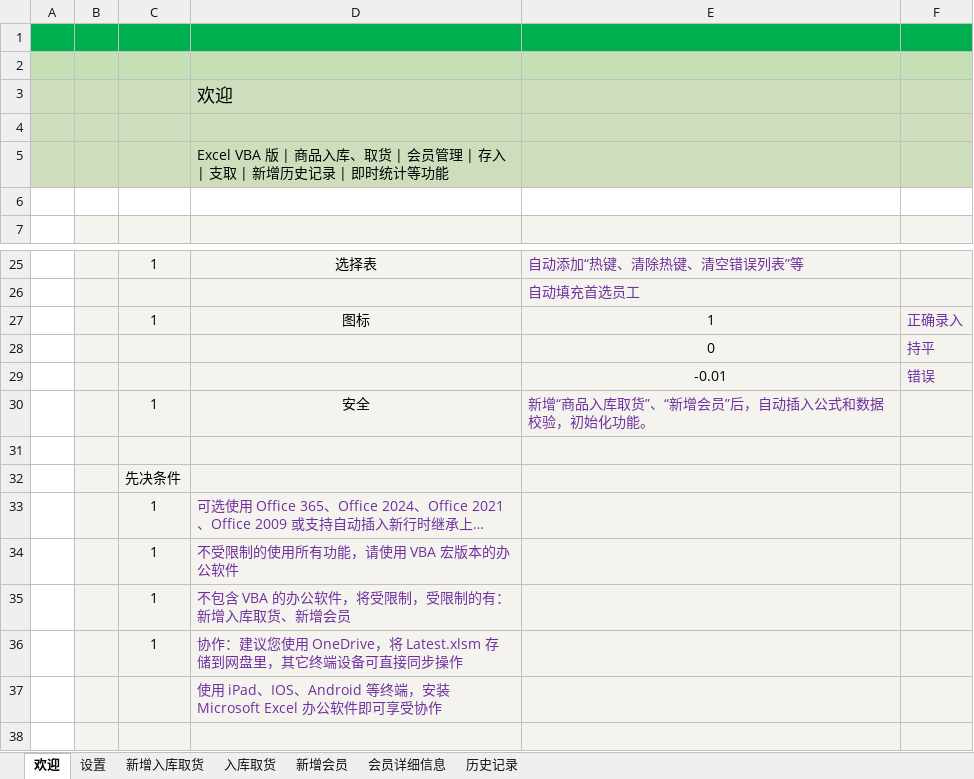
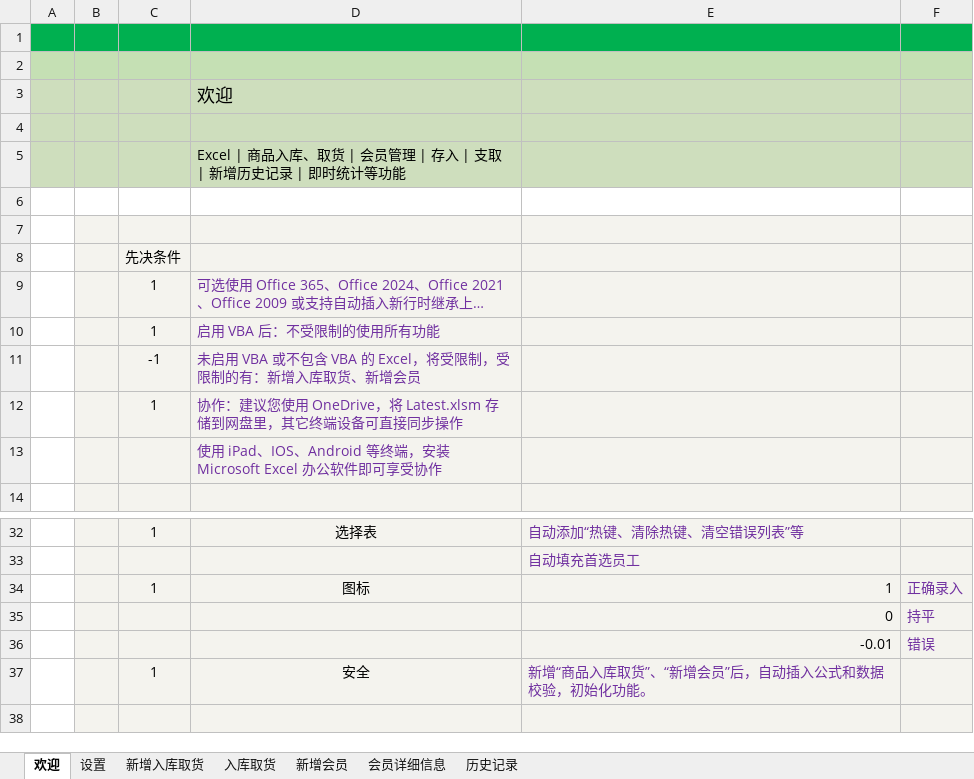
Before and after one commit to ilikeyi/Office, an Excel workbook: Storage/Latest.xlsm, sheet 欢迎, drawn as a sheet; only a part is shown, gaps mark what is left out; long unchanged cells end in …; values as stored, in another font and other column widths than the file's, no borders; charts and pictures and conditional formats not drawn; removed rows and columns are numbered as before the commit, all else as after; the diff names each change by its address in the sheet, - before the commit and + after, or states it on an @@ line.

```diff
--- a/Storage/Latest.xlsm (sheet 欢迎)
+++ b/Storage/Latest.xlsm (sheet 欢迎)
-D5: Excel VBA 版 | 商品入…
+D5: Excel | 商品入…
+row 7: (empty)
@@ row 32 moved to row 8: 先决条件 @@
@@ row 33 moved to row 9: 1 @@
+row 10:  |  | 1 | 启用 VBA 后：不受限制的使用所有功能
+row 11:  |  | -1 | 未启用 VBA 或不包含 VBA 的 Excel，将受限制，受限制的有：新增入库取货、新增会员
@@ row 36 moved to row 12: 1 @@
@@ row 37 moved to row 13: 使用 iPad、IOS、Android 等终端，安装 Microsoft Exc… @@
-E34:E36 alignment: center
+E34:E36 alignment: right
-row 31: (empty)
-row 34:  |  | 1 | 不受限制的使用所有功能，请使用 VBA 宏版本的办公软件
-row 35:  |  | 1 | 不包含 VBA 的办公软件，将受限制，受限制的有：新增入库取货、新增会员
```
Also changed, not shown: sheet 会员详细信息, sheet 设置, sheet 历史记录, sheet 新增会员, sheet 新增入库取货, formulas that keep their value, charts or pictures.
